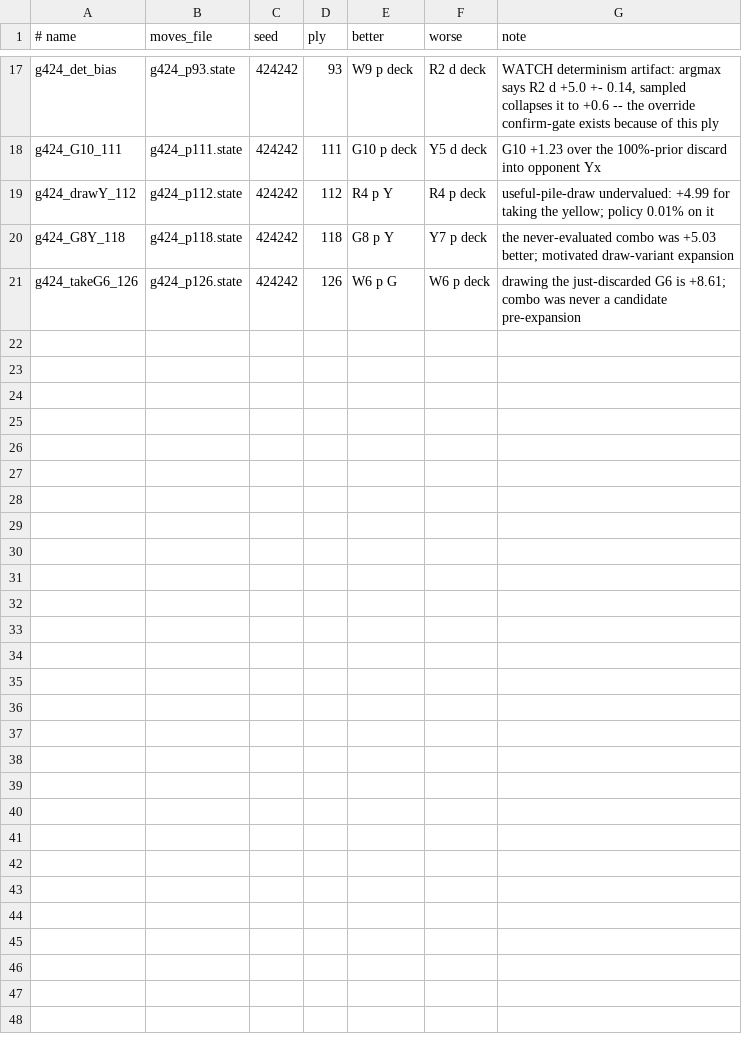
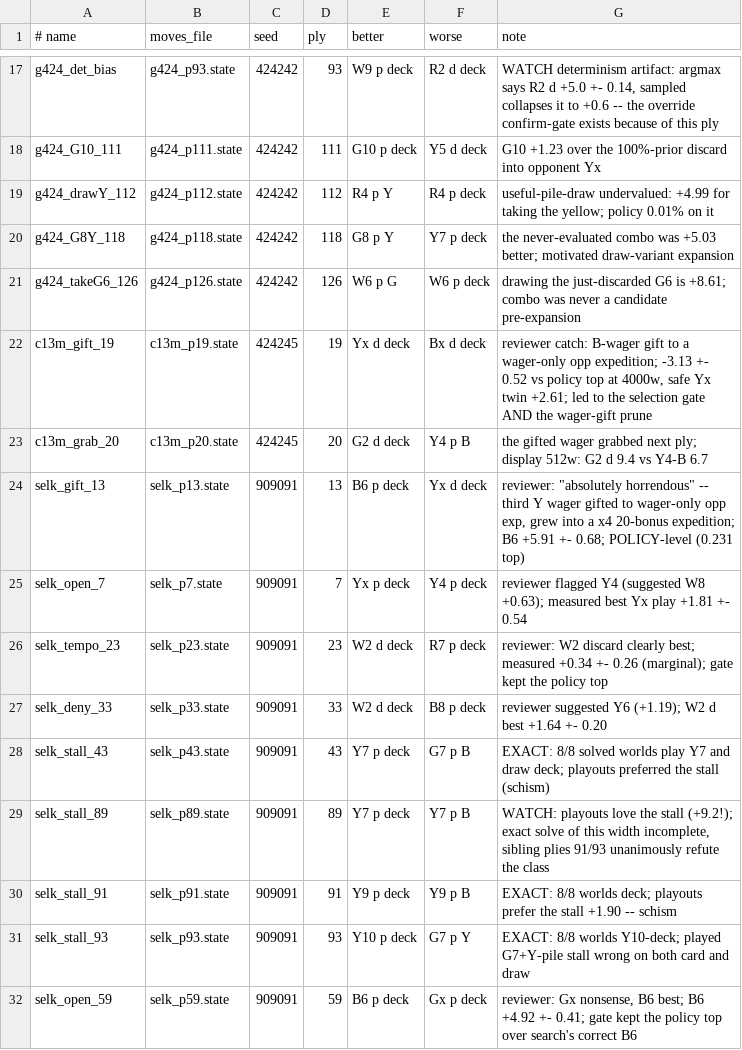
Before and after one commit to BEKINDTOEVERYKIND/LostCities, a TSV file: data/probes/manifest.tsv, drawn as a sheet; only a part is shown, gaps mark what is left out; the diff names each change by its address in the sheet, - before the commit and + after, or states it on an @@ line.

```diff
--- a/data/probes/manifest.tsv
+++ b/data/probes/manifest.tsv
+row 22: c13m_gift_19 | c13m_p19.state | 424245 | 19 | Yx d deck | Bx d deck | reviewer catch: B-wager gift to a wager-only opp expedition; -3.13 +- 0.52 vs policy top at 4000w, safe Yx twin +2.61; led to the selection gate AND the wager-gift prune
+row 23: c13m_grab_20 | c13m_p20.state | 424245 | 20 | G2 d deck | Y4 p B | the gifted wager grabbed next ply; display 512w: G2 d 9.4 vs Y4-B 6.7
+row 24: selk_gift_13 | selk_p13.state | 909091 | 13 | B6 p deck | Yx d deck | reviewer: "absolutely horrendous" -- third Y wager gifted to wager-only opp exp, grew into a x4 20-bonus expedition; B6 +5.91 +- 0.68; POLICY-level (0.231 top)
+row 25: selk_open_7 | selk_p7.state | 909091 | 7 | Yx p deck | Y4 p deck | reviewer flagged Y4 (suggested W8 +0.63); measured best Yx play +1.81 +- 0.54
+row 26: selk_tempo_23 | selk_p23.state | 909091 | 23 | W2 d deck | R7 p deck | reviewer: W2 discard clearly best; measured +0.34 +- 0.26 (marginal); gate kept the policy top
+row 27: selk_deny_33 | selk_p33.state | 909091 | 33 | W2 d deck | B8 p deck | reviewer suggested Y6 (+1.19); W2 d best +1.64 +- 0.20
+row 28: selk_stall_43 | selk_p43.state | 909091 | 43 | Y7 p deck | G7 p B | EXACT: 8/8 solved worlds play Y7 and draw deck; playouts preferred the stall (schism)
+row 29: selk_stall_89 | selk_p89.state | 909091 | 89 | Y7 p deck | Y7 p B | WATCH: playouts love the stall (+9.2!); exact solve of this width incomplete, sibling plies 91/93 unanimously refute the class
+row 30: selk_stall_91 | selk_p91.state | 909091 | 91 | Y9 p deck | Y9 p B | EXACT: 8/8 worlds deck; playouts prefer the stall +1.90 -- schism
+row 31: selk_stall_93 | selk_p93.state | 909091 | 93 | Y10 p deck | G7 p Y | EXACT: 8/8 worlds Y10-deck; played G7+Y-pile stall wrong on both card and draw
+row 32: selk_open_59 | selk_p59.state | 909091 | 59 | B6 p deck | Gx p deck | reviewer: Gx nonsense, B6 best; B6 +4.92 +- 0.41; gate kept the policy top over search's correct B6
```
Also changed, not shown: 13 other files.
